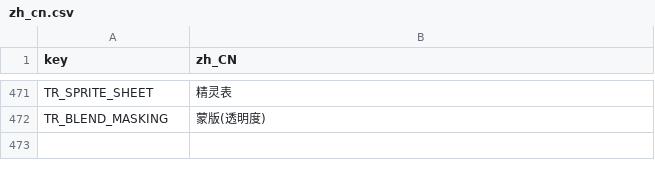
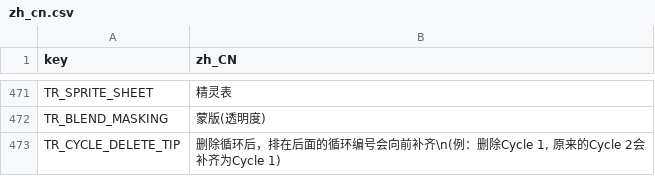
Before and after one commit to GermanyShapy/PNGTuber-Remix, a CSV file: Localization/zh/cn/zh_cn.csv, drawn as a sheet; only a part is shown, gaps mark what is left out; the diff names each change by its address in the sheet, - before the commit and + after, or states it on an @@ line.

```diff
--- a/Localization/zh/cn/zh_cn.csv
+++ b/Localization/zh/cn/zh_cn.csv
+row 473: TR_CYCLE_DELETE_TIP | 删除循环后，排在后面的循环编号会向前补齐\n(例：删除Cycle 1, 原来的Cycle 2会补齐为Cycle 1)
```
Also changed, not shown: Localization/en/us/en_us.csv, 17 other files.
